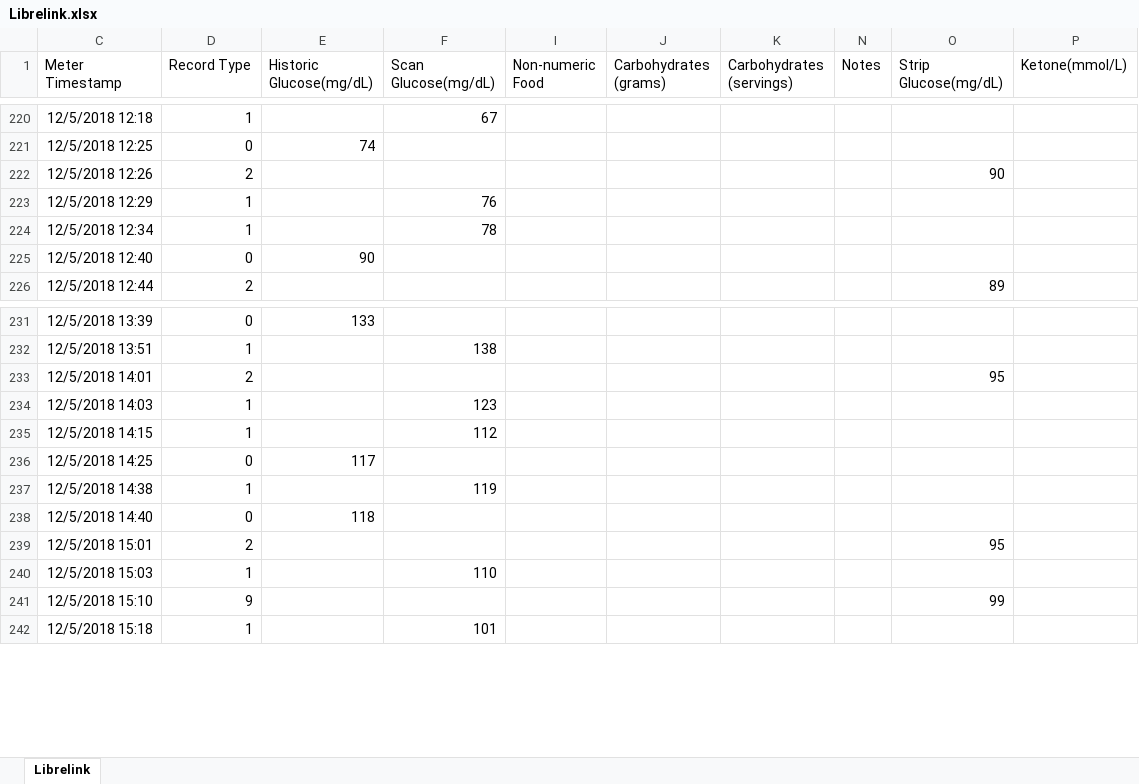
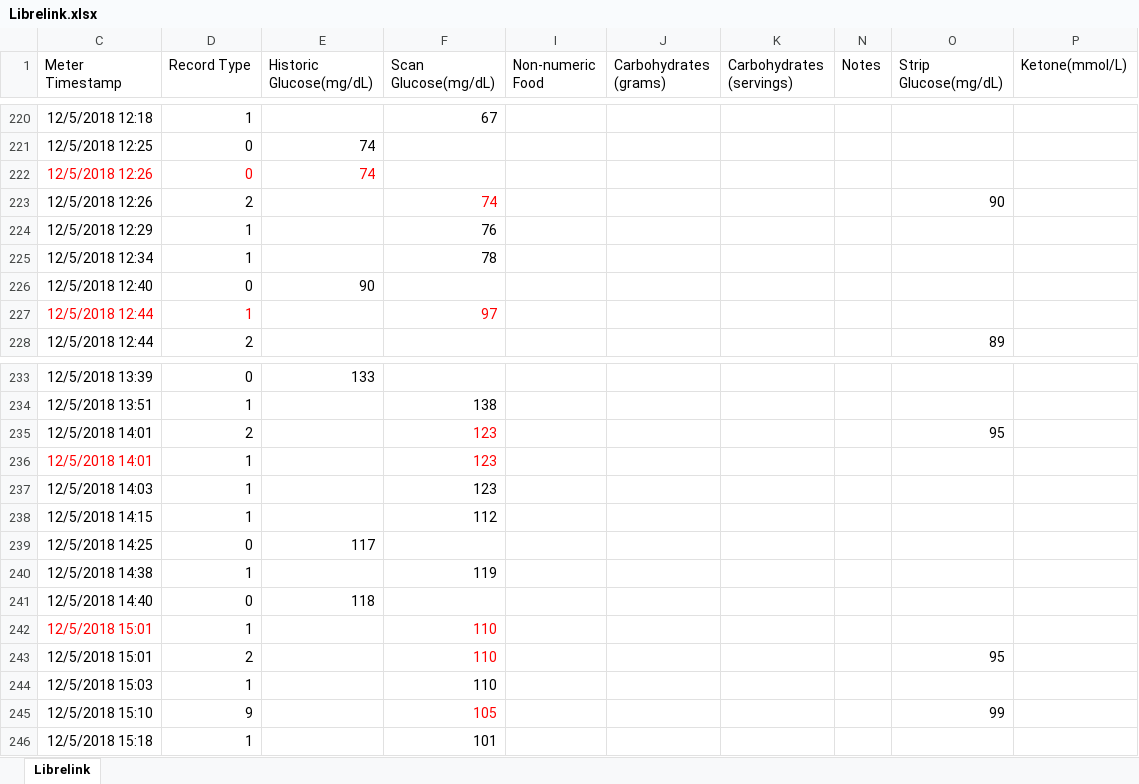
Before and after one commit to hbaocr/cgm, an Excel workbook: librelink/Librelink.xlsx, sheet Librelink, drawn as a sheet; only a part is shown, gaps mark what is left out; values as stored, in another font and other column widths than the file's, no borders; table styles not drawn; addresses are those after the commit; the diff covers the shown part only; the diff names each change by its address in the sheet, - before the commit and + after, or states it on an @@ line.

Commit message:
updated data for 4/9/2019

```diff
--- a/librelink/Librelink.xlsx (sheet Librelink)
+++ b/librelink/Librelink.xlsx (sheet Librelink)
+row 222: 12/5/2018 12:26 | 0 | 74
-F223 (Scan Glucose(mg/dL)): (empty)
+F223 (Scan Glucose(mg/dL)): 74
+row 227: 12/5/2018 12:44 | 1 |  | 97
-F235 (Scan Glucose(mg/dL)): (empty)
+F235 (Scan Glucose(mg/dL)): 123
+row 236: 12/5/2018 14:01 | 1 |  | 123
+row 242: 12/5/2018 15:01 | 1 |  | 110
-F243 (Scan Glucose(mg/dL)): (empty)
+F243 (Scan Glucose(mg/dL)): 110
-F245 (Scan Glucose(mg/dL)): (empty)
+F245 (Scan Glucose(mg/dL)): 105
```
Also changed, not shown: 210 added rows and 2 edited cells elsewhere in this sheet, librelink/Rik Activity 2019.xlsx, 1 other file.
